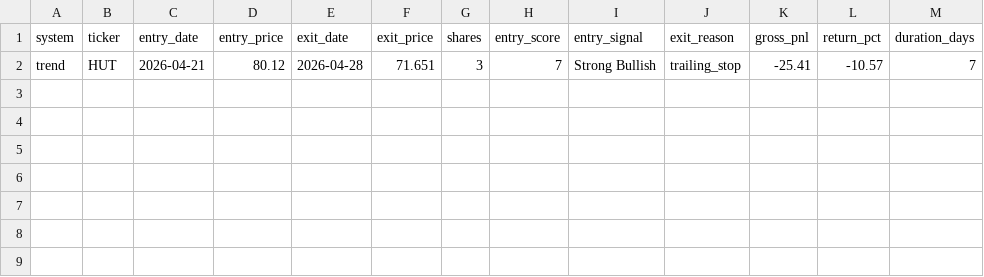
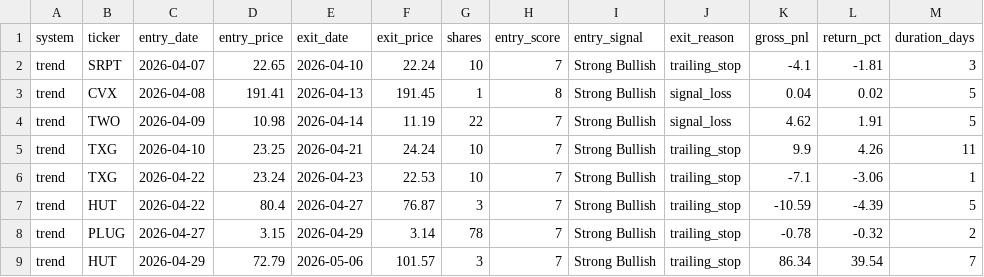
Before and after one commit to mrpink970/sector-research-system, a CSV file: data/stocks/trend_trade_log.csv, drawn as a sheet.

```diff
--- a/data/stocks/trend_trade_log.csv
+++ b/data/stocks/trend_trade_log.csv
@@ -1,2 +1,9 @@
 system,ticker,entry_date,entry_price,exit_date,exit_price,shares,entry_score,entry_signal,exit_reason,gross_pnl,return_pct,duration_days
-trend,HUT,2026-04-21,80.12,2026-04-28,71.651,3,7,Strong Bullish,trailing_stop,-25.41,-10.57,7
+trend,SRPT,2026-04-07,22.65,2026-04-10,22.24,10,7,Strong Bullish,trailing_stop,-4.1,-1.81,3
+trend,CVX,2026-04-08,191.41,2026-04-13,191.45,1,8,Strong Bullish,signal_loss,0.04,0.02,5
+trend,TWO,2026-04-09,10.98,2026-04-14,11.19,22,7,Strong Bullish,signal_loss,4.62,1.91,5
+trend,TXG,2026-04-10,23.25,2026-04-21,24.24,10,7,Strong Bullish,trailing_stop,9.9,4.26,11
+trend,TXG,2026-04-22,23.24,2026-04-23,22.53,10,7,Strong Bullish,trailing_stop,-7.1,-3.06,1
+trend,HUT,2026-04-22,80.4,2026-04-27,76.87,3,7,Strong Bullish,trailing_stop,-10.59,-4.39,5
+trend,PLUG,2026-04-27,3.15,2026-04-29,3.14,78,7,Strong Bullish,trailing_stop,-0.78,-0.32,2
+trend,HUT,2026-04-29,72.79,2026-05-06,101.57,3,7,Strong Bullish,trailing_stop,86.34,39.54,7
```
Also changed, not shown: data/stocks/pending_entries.csv, data/stocks/stock_candidates_history.csv, 6 other files.
